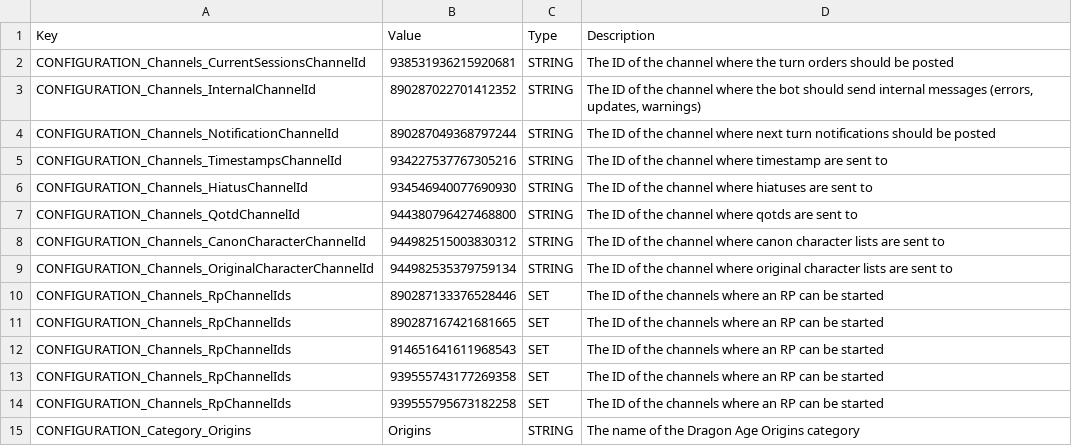
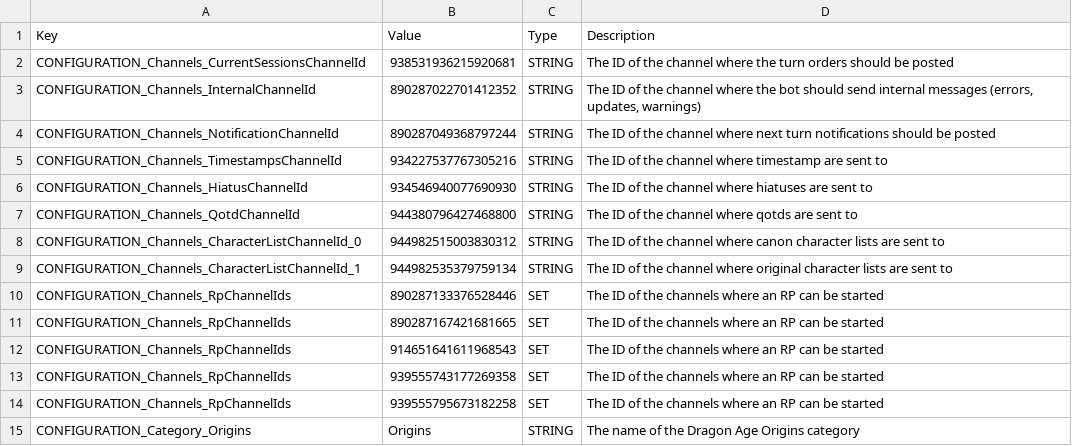
Before and after one commit to Haiyn/nughub-bot, a CSV file: orchestration/redis/data/configuration-dev.csv, drawn as a sheet; only a part is shown.

Commit message:
:recycle: refactor character list implementation to use a more generic approach

```diff
--- a/orchestration/redis/data/configuration-dev.csv
+++ b/orchestration/redis/data/configuration-dev.csv
@@ -7,4 +7,4 @@ CONFIGURATION_Channels_HiatusChannelId;934546940077690930;STRING;The ID of the c
 CONFIGURATION_Channels_QotdChannelId;944380796427468800;STRING;The ID of the channel where qotds are sent to
-CONFIGURATION_Channels_CanonCharacterChannelId;944982515003830312;STRING;The ID of the channel where canon character lists are sent to
-CONFIGURATION_Channels_OriginalCharacterChannelId;944982535379759134;STRING;The ID of the channel where original character lists are sent to
+CONFIGURATION_Channels_CharacterListChannelId_0;944982515003830312;STRING;The ID of the channel where canon character lists are sent to
+CONFIGURATION_Channels_CharacterListChannelId_1;944982535379759134;STRING;The ID of the channel where original character lists are sent to
 CONFIGURATION_Channels_RpChannelIds;890287133376528446;SET;The ID of the channels where an RP can be started
```
Also changed, not shown: orchestration/redis/data/configuration-prod.csv, 17 other files.
